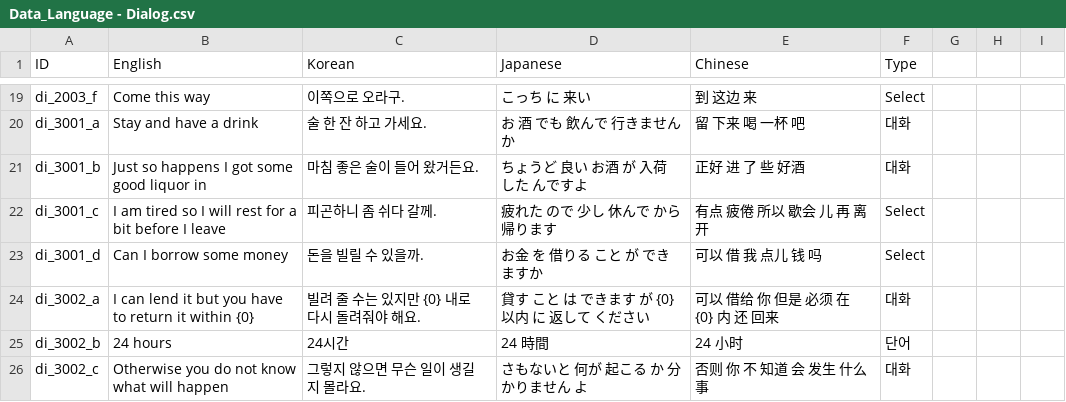
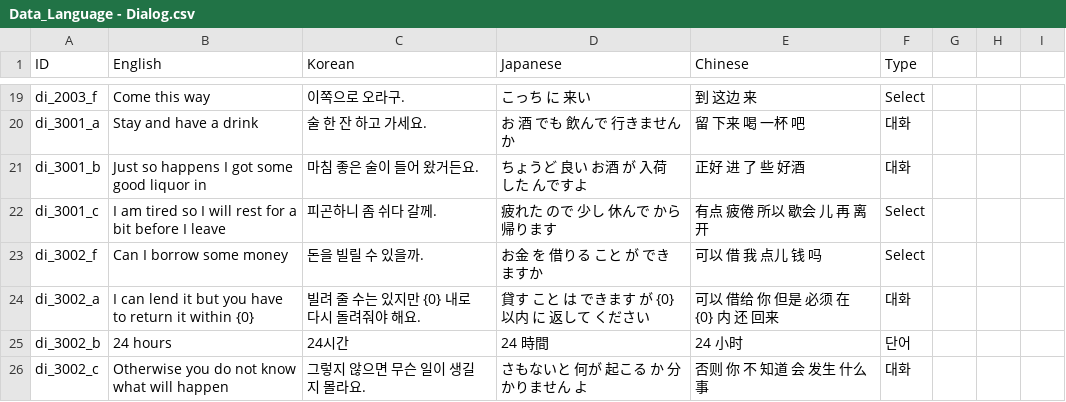
Before and after one commit to nodong91/FishingAssets, a CSV file: 01_Resources/Datas/Data_Json/Data_Language - Dialog.csv, drawn as a sheet; only a part is shown, gaps mark what is left out.

```diff
--- a/01_Resources/Datas/Data_Json/Data_Language - Dialog.csv
+++ b/01_Resources/Datas/Data_Json/Data_Language - Dialog.csv
@@ -22,3 +22,3 @@ di_3001_b,Just so happens I got some good liquor in,마침 좋은 술이 들어
 di_3001_c,I am tired so I will rest for a bit before I leave,피곤하니 좀 쉬다 갈께.,疲れた ので 少し 休んで から 帰ります,有点 疲倦 所以 歇会 儿 再 离开,Select,,,
-di_3001_d,Can I borrow some money,돈을 빌릴 수 있을까.,お金 を 借りる こと が できますか,可以 借 我 点儿 钱 吗,Select,,,
+di_3002_f,Can I borrow some money,돈을 빌릴 수 있을까.,お金 を 借りる こと が できますか,可以 借 我 点儿 钱 吗,Select,,,
 di_3002_a,I can lend it but you have to return it within {0},빌려 줄 수는 있지만 {0} 내로 다시 돌려줘야 해요.,貸す こと は できます が {0}以内 に 返して ください,可以 借给 你 但是 必须 在 {0} 内 还 回来,대화,,,
```
Also changed, not shown: 01_Resources/Datas/Data_Json/Data_Used - Setting.csv, 17 other files.
